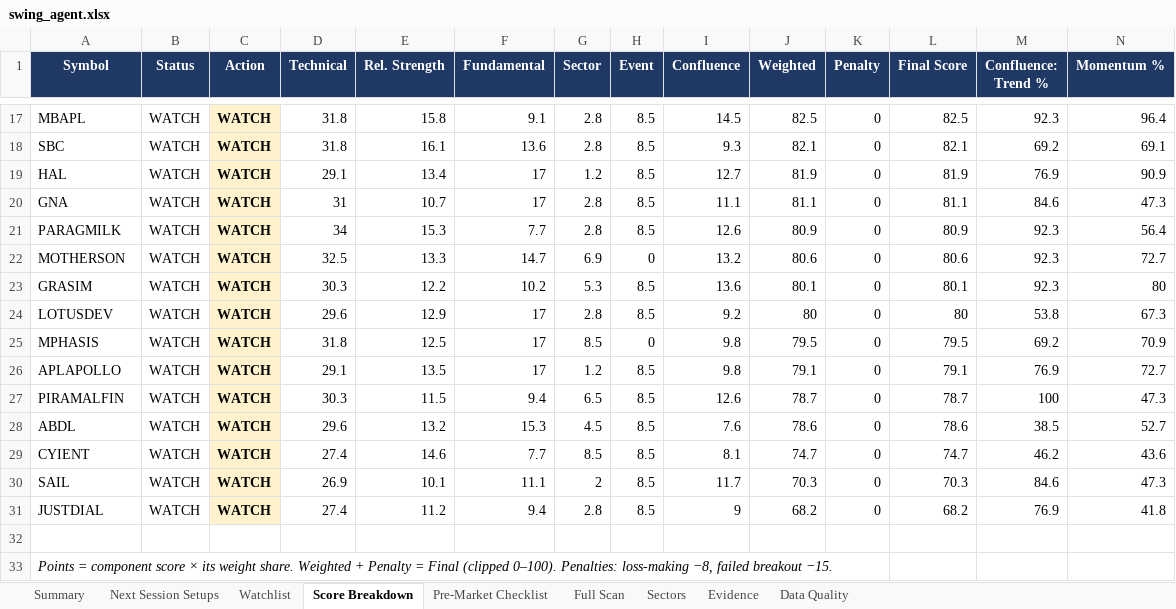
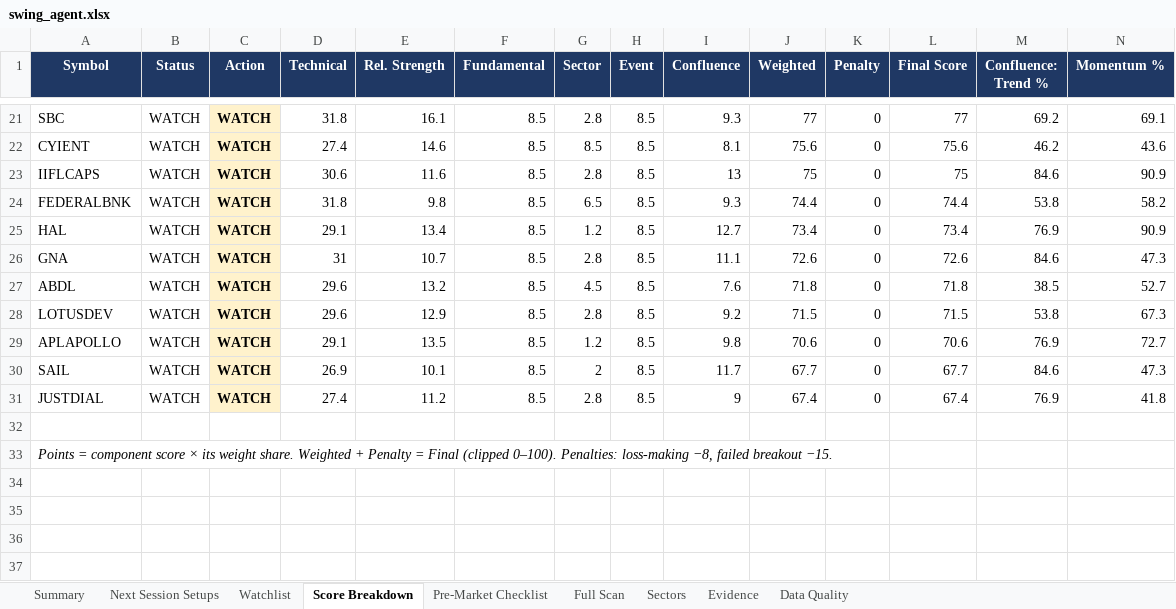
Before and after one commit to KGR1516/Srikanth-swing-trade-agent-fullnse-, an Excel workbook: data/output/swing_agent.xlsx, sheet Score Breakdown, drawn as a sheet; only a part is shown, gaps mark what is left out; values as stored, in another font and other column widths than the file's, no borders; conditional formats not drawn; removed rows and columns are numbered as before the commit, all else as after; rows hold the shown columns only; the diff covers the shown part only; the diff names each change by its address in the sheet, - before the commit and + after, or states it on an @@ line.

```diff
--- a/data/output/swing_agent.xlsx (sheet Score Breakdown)
+++ b/data/output/swing_agent.xlsx (sheet Score Breakdown)
-row 17: MBAPL | WATCH | WATCH | 31.8 | 15.8 | 9.1 | 2.8 | 8.5 | 14.5 | 82.5 | 0 | 82.5 | 92.3 | 96.4
-F21 (Fundamental): 13.6
+F21 (Fundamental): 8.5
-J21 (Weighted): 82.1
+J21 (Weighted): 77
-L21 (Final Score): 82.1
+L21 (Final Score): 77
+row 22: CYIENT | WATCH | WATCH | 27.4 | 14.6 | 8.5 | 8.5 | 8.5 | 8.1 | 75.6 | 0 | 75.6 | 46.2 | 43.6
+row 23: IIFLCAPS | WATCH | WATCH | 30.6 | 11.6 | 8.5 | 2.8 | 8.5 | 13 | 75 | 0 | 75 | 84.6 | 90.9
+row 24: FEDERALBNK | WATCH | WATCH | 31.8 | 9.8 | 8.5 | 6.5 | 8.5 | 9.3 | 74.4 | 0 | 74.4 | 53.8 | 58.2
-F25:F26 (Fundamental): 17
+F25:F26 (Fundamental): 8.5
-J25 (Weighted): 81.9
+J25 (Weighted): 73.4
-L25 (Final Score): 81.9
+L25 (Final Score): 73.4
-J26 (Weighted): 81.1
+J26 (Weighted): 72.6
-L26 (Final Score): 81.1
+L26 (Final Score): 72.6
-row 21: PARAGMILK | WATCH | WATCH | 34 | 15.3 | 7.7 | 2.8 | 8.5 | 12.6 | 80.9 | 0 | 80.9 | 92.3 | 56.4
-row 22: MOTHERSON | WATCH | WATCH | 32.5 | 13.3 | 14.7 | 6.9 | 0 | 13.2 | 80.6 | 0 | 80.6 | 92.3 | 72.7
-row 23: GRASIM | WATCH | WATCH | 30.3 | 12.2 | 10.2 | 5.3 | 8.5 | 13.6 | 80.1 | 0 | 80.1 | 92.3 | 80
+row 27: ABDL | WATCH | WATCH | 29.6 | 13.2 | 8.5 | 4.5 | 8.5 | 7.6 | 71.8 | 0 | 71.8 | 38.5 | 52.7
-F28 (Fundamental): 17
+F28 (Fundamental): 8.5
-J28 (Weighted): 80
+J28 (Weighted): 71.5
-L28 (Final Score): 80
+L28 (Final Score): 71.5
-row 25: MPHASIS | WATCH | WATCH | 31.8 | 12.5 | 17 | 8.5 | 0 | 9.8 | 79.5 | 0 | 79.5 | 69.2 | 70.9
-F29 (Fundamental): 17
+F29 (Fundamental): 8.5
-J29 (Weighted): 79.1
+J29 (Weighted): 70.6
-L29 (Final Score): 79.1
+L29 (Final Score): 70.6
-row 27: PIRAMALFIN | WATCH | WATCH | 30.3 | 11.5 | 9.4 | 6.5 | 8.5 | 12.6 | 78.7 | 0 | 78.7 | 100 | 47.3
-row 28: ABDL | WATCH | WATCH | 29.6 | 13.2 | 15.3 | 4.5 | 8.5 | 7.6 | 78.6 | 0 | 78.6 | 38.5 | 52.7
-row 29: CYIENT | WATCH | WATCH | 27.4 | 14.6 | 7.7 | 8.5 | 8.5 | 8.1 | 74.7 | 0 | 74.7 | 46.2 | 43.6
-F30 (Fundamental): 11.1
+F30 (Fundamental): 8.5
-J30 (Weighted): 70.3
+J30 (Weighted): 67.7
-L30 (Final Score): 70.3
+L30 (Final Score): 67.7
-F31 (Fundamental): 9.4
+F31 (Fundamental): 8.5
-J31 (Weighted): 68.2
+J31 (Weighted): 67.4
-L31 (Final Score): 68.2
+L31 (Final Score): 67.4
```
Also changed, not shown: 11 added rows, 7 removed rows and 25 edited cells elsewhere in this sheet, sheet Evidence, sheet Watchlist, sheet Next Session Setups, sheet Full Scan, sheet Data Quality, sheet Summary, 1 more sheet, 4 other files.
